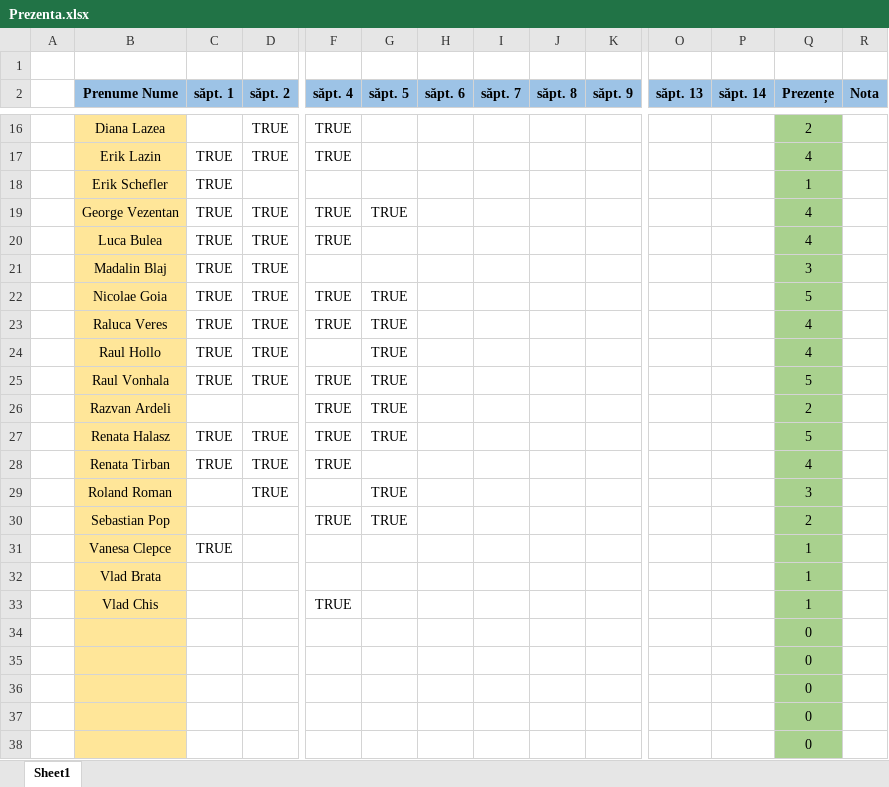
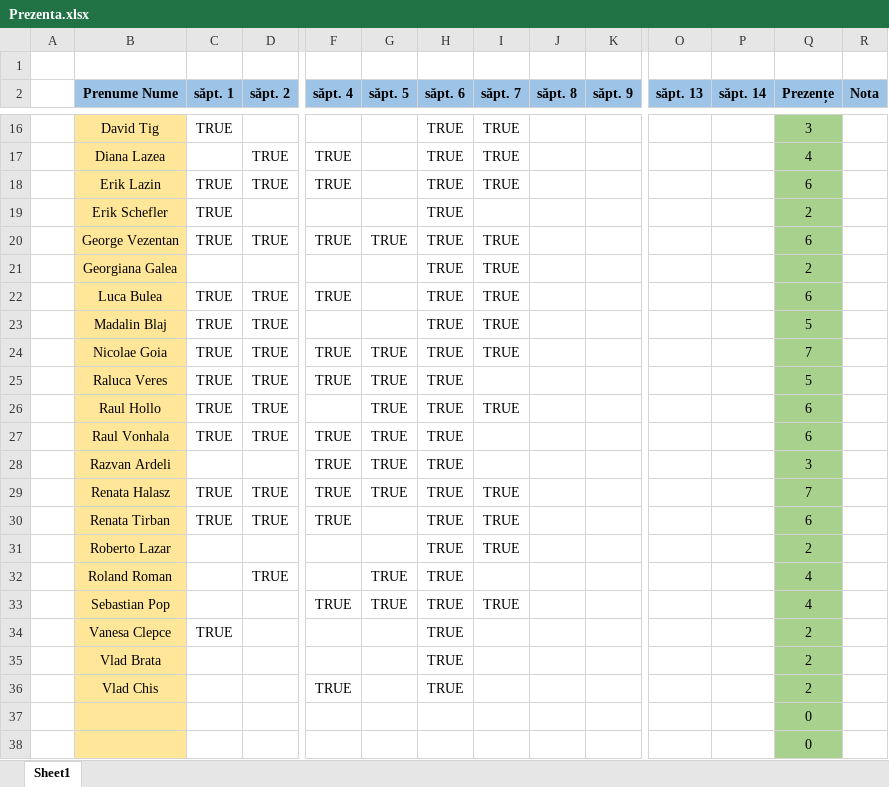
Before and after one commit to PelleRemus/Facultate_Promotia_2023_2026, an Excel workbook: SGBD/Prezenta.xlsx, sheet Sheet1, drawn as a sheet; only a part is shown, gaps mark what is left out; values as stored, in another font and other column widths than the file's, no borders; conditional formats not drawn; removed rows and columns are numbered as before the commit, all else as after; rows hold the shown columns only; the diff covers the shown part only; the diff names each change by its address in the sheet, - before the commit and + after, or states it on an @@ line.

```diff
--- a/SGBD/Prezenta.xlsx (sheet Sheet1)
+++ b/SGBD/Prezenta.xlsx (sheet Sheet1)
-row 16:  | Diana Lazea |  | TRUE | TRUE |  |  |  |  |  |  |  | 2
+row 16:  | David Tig | TRUE |  |  |  | TRUE | TRUE |  |  |  |  | 3
+row 17:  | Diana Lazea |  | TRUE | TRUE |  | TRUE | TRUE |  |  |  |  | 4
-H18:H20 (săpt. 6): (empty)
+H18:H20 (săpt. 6): TRUE
-I18 (săpt. 7): (empty)
+I18 (săpt. 7): TRUE
-Q18 (Prezențe): 4
+Q18 (Prezențe): 6
-Q19 (Prezențe): 1
+Q19 (Prezențe): 2
-I20 (săpt. 7): (empty)
+I20 (săpt. 7): TRUE
-Q20 (Prezențe): 4
+Q20 (Prezențe): 6
+row 21:  | Georgiana Galea |  |  |  |  | TRUE | TRUE |  |  |  |  | 2
-H22:H30 (săpt. 6): (empty)
+H22:H30 (săpt. 6): TRUE
-I22:I24 (săpt. 7): (empty)
+I22:I24 (săpt. 7): TRUE
-Q22 (Prezențe): 4
+Q22 (Prezențe): 6
-Q23 (Prezențe): 3
+Q23 (Prezențe): 5
-Q24 (Prezențe): 5
+Q24 (Prezențe): 7
-Q25 (Prezențe): 4
+Q25 (Prezențe): 5
-I26 (săpt. 7): (empty)
+I26 (săpt. 7): TRUE
-Q26 (Prezențe): 4
+Q26 (Prezențe): 6
-Q27 (Prezențe): 5
+Q27 (Prezențe): 6
-Q28 (Prezențe): 2
+Q28 (Prezențe): 3
-I29:I30 (săpt. 7): (empty)
+I29:I30 (săpt. 7): TRUE
-Q29 (Prezențe): 5
+Q29 (Prezențe): 7
-Q30 (Prezențe): 4
+Q30 (Prezențe): 6
+row 31:  | Roberto Lazar |  |  |  |  | TRUE | TRUE |  |  |  |  | 2
-H32:H36 (săpt. 6): (empty)
+H32:H36 (săpt. 6): TRUE
-Q32 (Prezențe): 3
+Q32 (Prezențe): 4
-I33 (săpt. 7): (empty)
+I33 (săpt. 7): TRUE
-Q33 (Prezențe): 2
+Q33 (Prezențe): 4
-Q34:Q36 (Prezențe): 1
+Q34:Q36 (Prezențe): 2
-row 34:  |  |  |  |  |  |  |  |  |  |  |  | 0
-row 35:  |  |  |  |  |  |  |  |  |  |  |  | 0
-row 36:  |  |  |  |  |  |  |  |  |  |  |  | 0
```
Also changed, not shown: 2 added rows, 2 removed rows and 26 edited cells elsewhere in this sheet, 1 other file.
